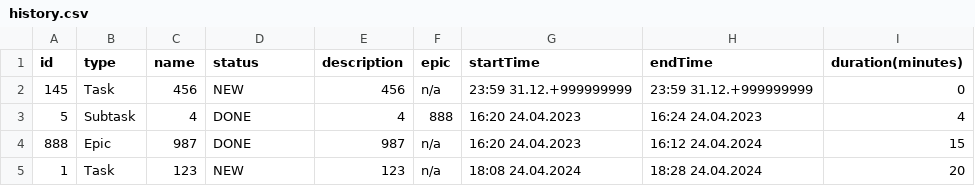
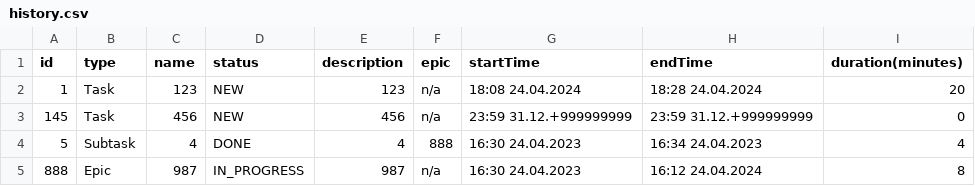
Before and after one commit to FORESSS/java-kanban, a CSV file: resources/history.csv, drawn as a sheet.

```diff
--- a/resources/history.csv
+++ b/resources/history.csv
@@ -1,5 +1,5 @@
 id,type,name,status,description,epic,startTime,endTime,duration(minutes)
+1,Task,123,NEW,123,n/a,18:08 24.04.2024,18:28 24.04.2024,20
 145,Task,456,NEW,456,n/a,23:59 31.12.+999999999,23:59 31.12.+999999999,0
-5,Subtask,4,DONE,4,888,16:20 24.04.2023,16:24 24.04.2023,4
-888,Epic,987,DONE,987,n/a,16:20 24.04.2023,16:12 24.04.2024,15
-1,Task,123,NEW,123,n/a,18:08 24.04.2024,18:28 24.04.2024,20
+5,Subtask,4,DONE,4,888,16:30 24.04.2023,16:34 24.04.2023,4
+888,Epic,987,IN_PROGRESS,987,n/a,16:30 24.04.2023,16:12 24.04.2024,8
```
Also changed, not shown: resources/data.csv, 9 other files.
